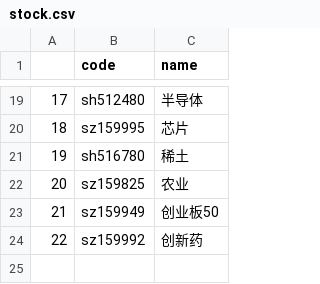
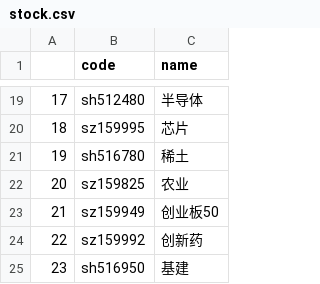
Before and after one commit to codemilestones/etf-quant, a CSV file: data/stock.csv, drawn as a sheet; only a part is shown, gaps mark what is left out; the diff names each change by its address in the sheet, - before the commit and + after, or states it on an @@ line.

```diff
--- a/data/stock.csv
+++ b/data/stock.csv
+row 25: 23 | sh516950 | 基建
```
Also changed, not shown: 2 other files.
